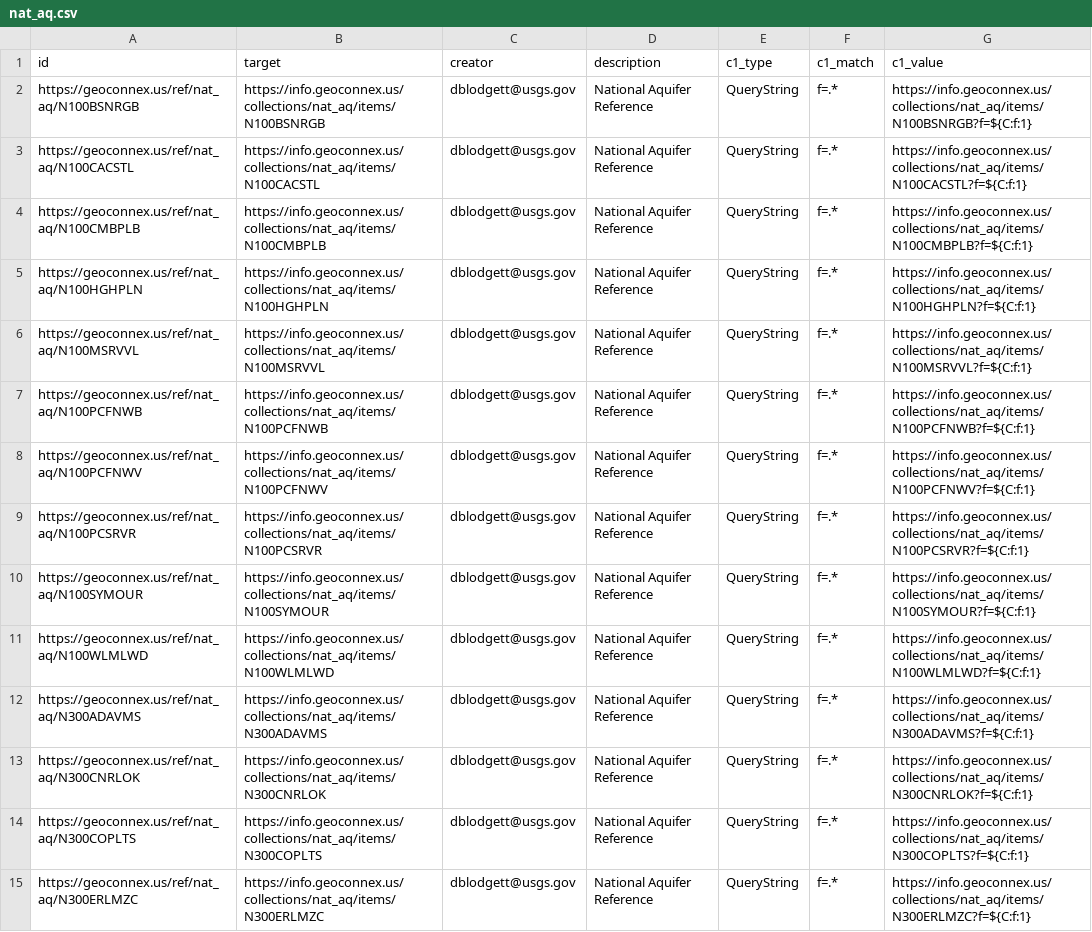
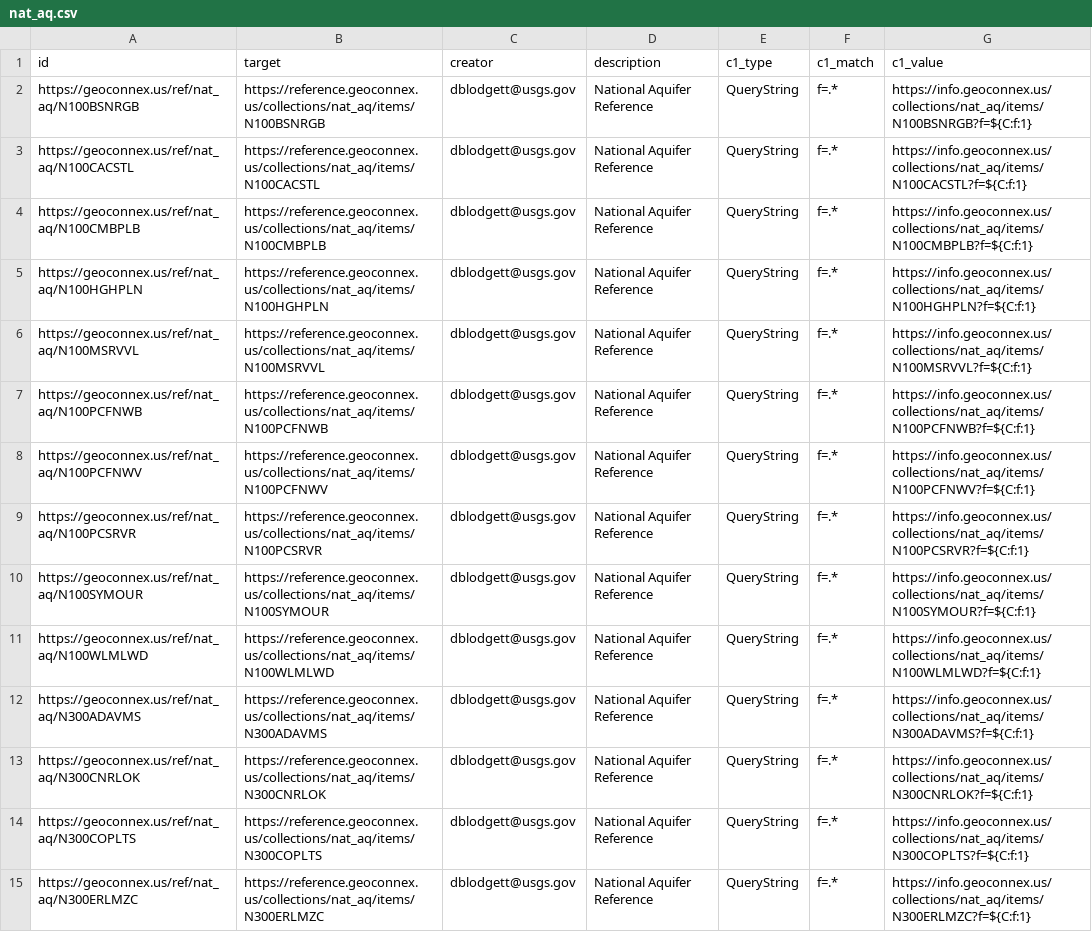
Before and after one commit to internetofwater/geoconnex.us, a CSV file: namespaces/ref/nat_aq/nat_aq.csv, drawn as a sheet; only a part is shown; the diff covers the shown part only; the diff names each change by its address in the sheet, - before the commit and + after, or states it on an @@ line.

```diff
--- a/namespaces/ref/nat_aq/nat_aq.csv
+++ b/namespaces/ref/nat_aq/nat_aq.csv
-B2 (target): https://info.geoconnex.us/collections/nat_aq/items/N100BSNRGB
+B2 (target): https://reference.geoconnex.us/collections/nat_aq/items/N100BSNRGB
-B3 (target): https://info.geoconnex.us/collections/nat_aq/items/N100CACSTL
+B3 (target): https://reference.geoconnex.us/collections/nat_aq/items/N100CACSTL
-B4 (target): https://info.geoconnex.us/collections/nat_aq/items/N100CMBPLB
+B4 (target): https://reference.geoconnex.us/collections/nat_aq/items/N100CMBPLB
-B5 (target): https://info.geoconnex.us/collections/nat_aq/items/N100HGHPLN
+B5 (target): https://reference.geoconnex.us/collections/nat_aq/items/N100HGHPLN
-B6 (target): https://info.geoconnex.us/collections/nat_aq/items/N100MSRVVL
+B6 (target): https://reference.geoconnex.us/collections/nat_aq/items/N100MSRVVL
-B7 (target): https://info.geoconnex.us/collections/nat_aq/items/N100PCFNWB
+B7 (target): https://reference.geoconnex.us/collections/nat_aq/items/N100PCFNWB
-B8 (target): https://info.geoconnex.us/collections/nat_aq/items/N100PCFNWV
+B8 (target): https://reference.geoconnex.us/collections/nat_aq/items/N100PCFNWV
-B9 (target): https://info.geoconnex.us/collections/nat_aq/items/N100PCSRVR
+B9 (target): https://reference.geoconnex.us/collections/nat_aq/items/N100PCSRVR
-B10 (target): https://info.geoconnex.us/collections/nat_aq/items/N100SYMOUR
+B10 (target): https://reference.geoconnex.us/collections/nat_aq/items/N100SYMOUR
-B11 (target): https://info.geoconnex.us/collections/nat_aq/items/N100WLMLWD
+B11 (target): https://reference.geoconnex.us/collections/nat_aq/items/N100WLMLWD
-B12 (target): https://info.geoconnex.us/collections/nat_aq/items/N300ADAVMS
+B12 (target): https://reference.geoconnex.us/collections/nat_aq/items/N300ADAVMS
-B13 (target): https://info.geoconnex.us/collections/nat_aq/items/N300CNRLOK
+B13 (target): https://reference.geoconnex.us/collections/nat_aq/items/N300CNRLOK
-B14 (target): https://info.geoconnex.us/collections/nat_aq/items/N300COPLTS
+B14 (target): https://reference.geoconnex.us/collections/nat_aq/items/N300COPLTS
-B15 (target): https://info.geoconnex.us/collections/nat_aq/items/N300ERLMZC
+B15 (target): https://reference.geoconnex.us/collections/nat_aq/items/N300ERLMZC
```
Also changed, not shown: 45 edited cells elsewhere in this file, namespaces/ref/hu02/hu02.csv, namespaces/ref/hu04/hu04.csv, 10 other files.
